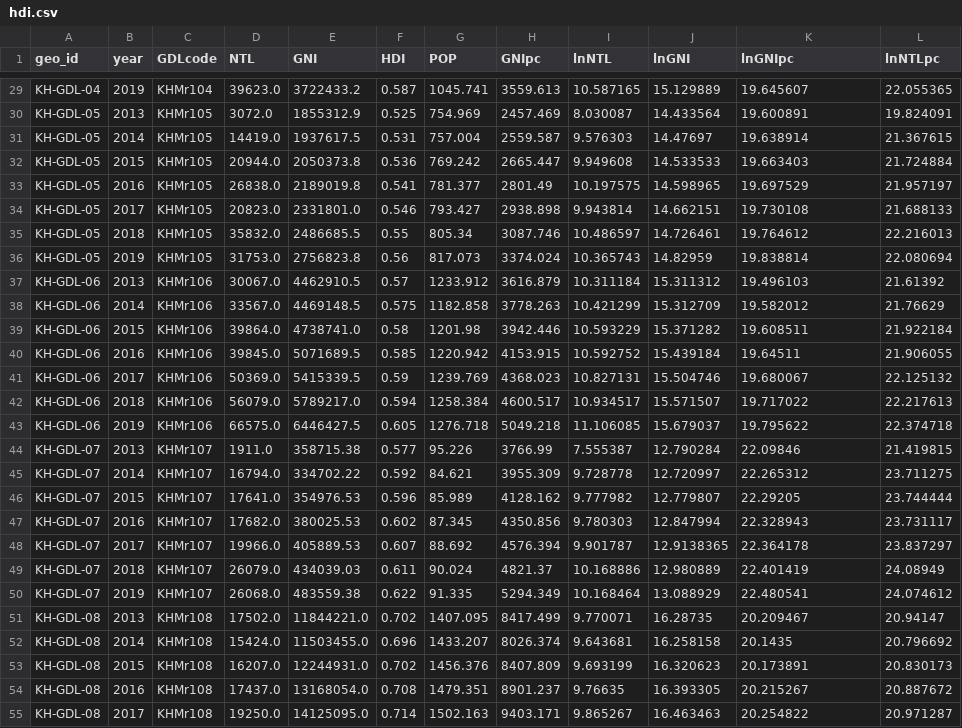
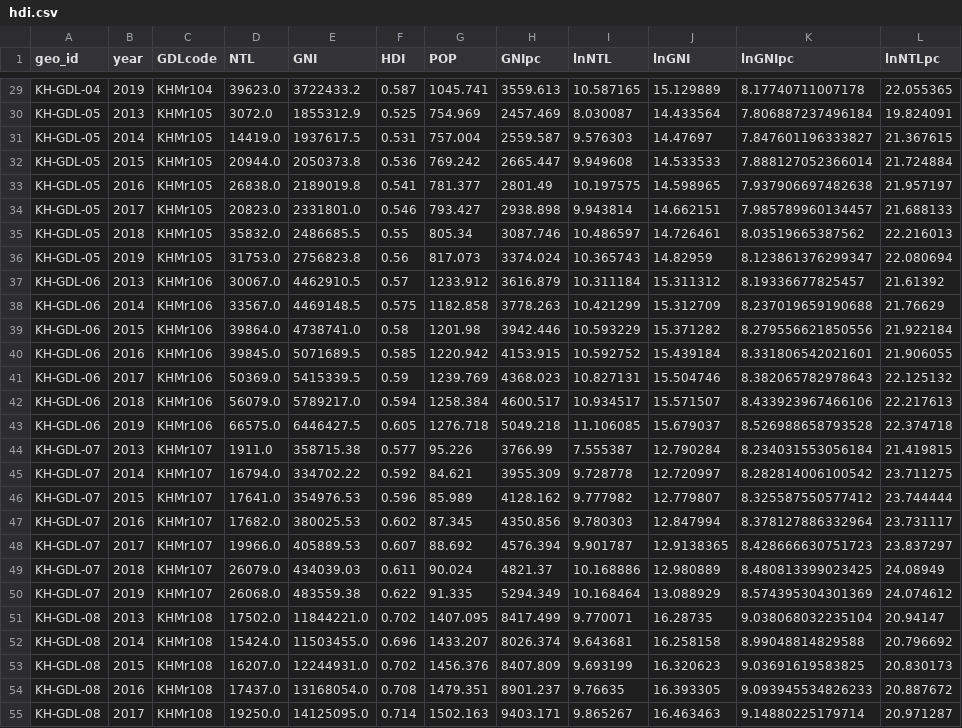
Before and after one commit to quarcs-lab/geo4cambodia, a CSV file: data/gdl/hdi.csv, drawn as a sheet; only a part is shown, gaps mark what is left out; the diff covers the shown part only; the diff names each change by its address in the sheet, - before the commit and + after, or states it on an @@ line.

```diff
--- a/data/gdl/hdi.csv
+++ b/data/gdl/hdi.csv
-K29 (lnGNIpc): 19.645607
+K29 (lnGNIpc): 8.17740711007178
-K30 (lnGNIpc): 19.600891
+K30 (lnGNIpc): 7.806887237496184
-K31 (lnGNIpc): 19.638914
+K31 (lnGNIpc): 7.847601196333827
-K32 (lnGNIpc): 19.663403
+K32 (lnGNIpc): 7.888127052366014
-K33 (lnGNIpc): 19.697529
+K33 (lnGNIpc): 7.937906697482638
-K34 (lnGNIpc): 19.730108
+K34 (lnGNIpc): 7.985789960134457
-K35 (lnGNIpc): 19.764612
+K35 (lnGNIpc): 8.03519665387562
-K36 (lnGNIpc): 19.838814
+K36 (lnGNIpc): 8.123861376299347
-K37 (lnGNIpc): 19.496103
+K37 (lnGNIpc): 8.19336677825457
-K38 (lnGNIpc): 19.582012
+K38 (lnGNIpc): 8.237019659190688
-K39 (lnGNIpc): 19.608511
+K39 (lnGNIpc): 8.279556621850556
-K40 (lnGNIpc): 19.64511
+K40 (lnGNIpc): 8.331806542021601
-K41 (lnGNIpc): 19.680067
+K41 (lnGNIpc): 8.382065782978643
-K42 (lnGNIpc): 19.717022
+K42 (lnGNIpc): 8.433923967466106
-K43 (lnGNIpc): 19.795622
+K43 (lnGNIpc): 8.526988658793528
-K44 (lnGNIpc): 22.09846
+K44 (lnGNIpc): 8.234031553056184
-K45 (lnGNIpc): 22.265312
+K45 (lnGNIpc): 8.282814006100542
-K46 (lnGNIpc): 22.29205
+K46 (lnGNIpc): 8.325587550577412
-K47 (lnGNIpc): 22.328943
+K47 (lnGNIpc): 8.378127886332964
-K48 (lnGNIpc): 22.364178
+K48 (lnGNIpc): 8.428666630751723
-K49 (lnGNIpc): 22.401419
+K49 (lnGNIpc): 8.480813399023425
-K50 (lnGNIpc): 22.480541
+K50 (lnGNIpc): 8.574395304301369
-K51 (lnGNIpc): 20.209467
+K51 (lnGNIpc): 9.038068032235104
-K52 (lnGNIpc): 20.1435
+K52 (lnGNIpc): 8.99048814829588
-K53 (lnGNIpc): 20.173891
+K53 (lnGNIpc): 9.03691619583825
-K54 (lnGNIpc): 20.215267
+K54 (lnGNIpc): 9.093945534826233
-K55 (lnGNIpc): 20.254822
+K55 (lnGNIpc): 9.14880225179714
```
Also changed, not shown: 92 edited cells elsewhere in this file, data/province/env.csv, definitions_gdo-cambodia.csv, 9 other files.
